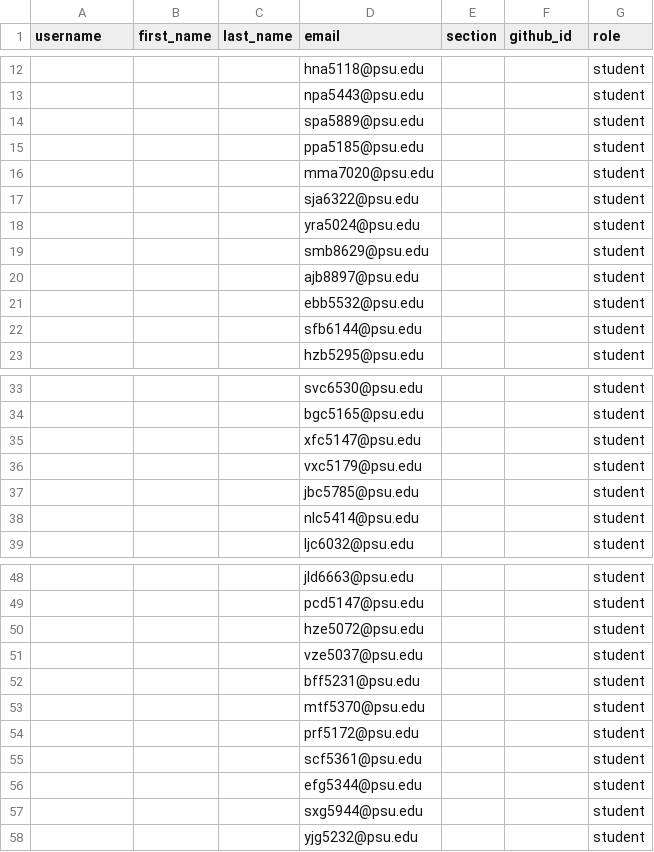
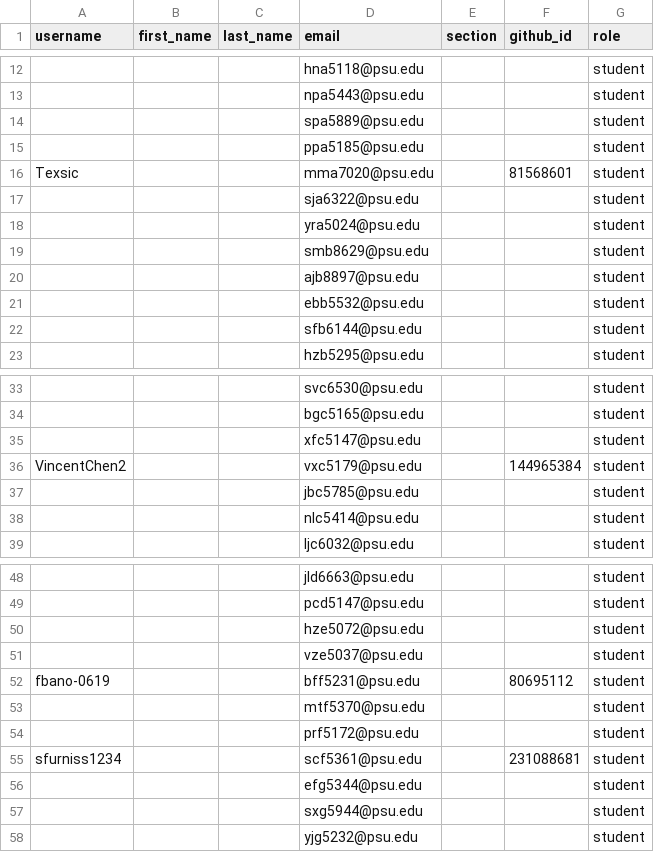
Before and after one commit to cmpsc473-fall2026/classroom50, a CSV file: cmpsc-473-fall-2026/roster.csv, drawn as a sheet; only a part is shown, gaps mark what is left out; the diff names each change by its address in the sheet, - before the commit and + after, or states it on an @@ line.

Commit message:
[Classroom 50] Sync roster from teams: cmpsc-473-fall-2026

```diff
--- a/cmpsc-473-fall-2026/roster.csv
+++ b/cmpsc-473-fall-2026/roster.csv
-A16 (username): (empty)
+A16 (username): Texsic
-F16 (github_id): (empty)
+F16 (github_id): 81568601
-A36 (username): (empty)
+A36 (username): VincentChen2
-F36 (github_id): (empty)
+F36 (github_id): 144965384
-A52 (username): (empty)
+A52 (username): fbano-0619
-F52 (github_id): (empty)
+F52 (github_id): 80695112
-A55 (username): (empty)
+A55 (username): sfurniss1234
-F55 (github_id): (empty)
+F55 (github_id): 231088681
```
